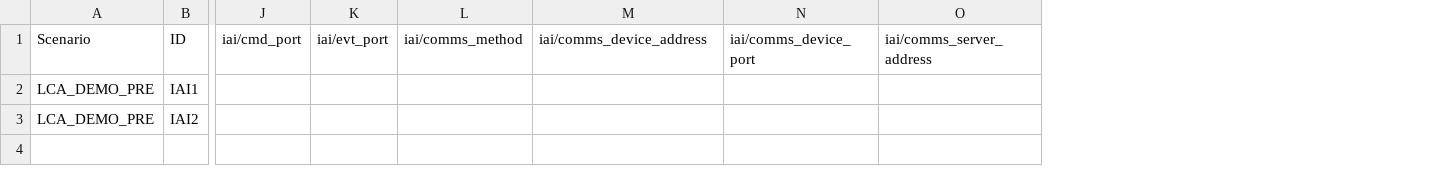
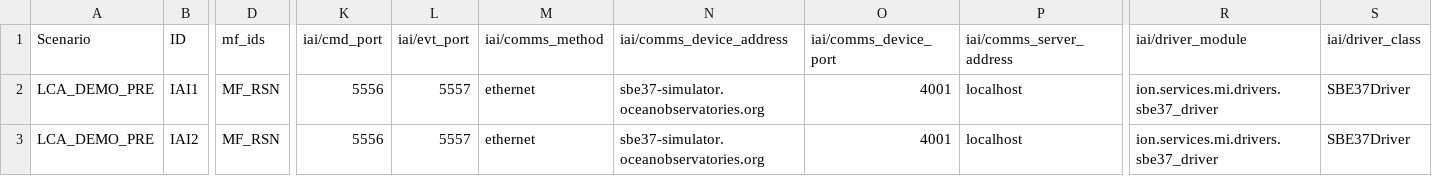
Before and after one commit to ooici/ion-definitions, a CSV file: res/preload/lca_demo/InstrumentAgentInstance.csv, drawn as a sheet; only a part is shown, gaps mark what is left out; addresses are those after the commit; the diff covers the shown part only; the diff names each change by its address in the sheet, - before the commit and + after, or states it on an @@ line.

```diff
--- a/res/preload/lca_demo/InstrumentAgentInstance.csv
+++ b/res/preload/lca_demo/InstrumentAgentInstance.csv
+column D (mf_ids), rows 2-3: MF_RSN | MF_RSN
+column R (iai/driver_module), rows 2-3: ion.services.mi.drivers.sbe37_driver | ion.services.mi.drivers.sbe37_driver
+column S (iai/driver_class), rows 2-3: SBE37Driver | SBE37Driver
-K2:K3 (iai/cmd_port): (empty)
+K2:K3 (iai/cmd_port): 5556
-L2:L3 (iai/evt_port): (empty)
+L2:L3 (iai/evt_port): 5557
-M2:M3 (iai/comms_method): (empty)
+M2:M3 (iai/comms_method): ethernet
-N2:N3 (iai/comms_device_address): (empty)
+N2:N3 (iai/comms_device_address): sbe37-simulator.oceanobservatories.org
-O2:O3 (iai/comms_device_port): (empty)
+O2:O3 (iai/comms_device_port): 4001
-P2:P3 (iai/comms_server_address): (empty)
+P2:P3 (iai/comms_server_address): localhost
```
Also changed, not shown: 2 edited cells elsewhere in this file, res/preload/lca_demo/DataProduct.csv, res/preload/lca_demo/InstrumentAgent.csv, 8 other files.
